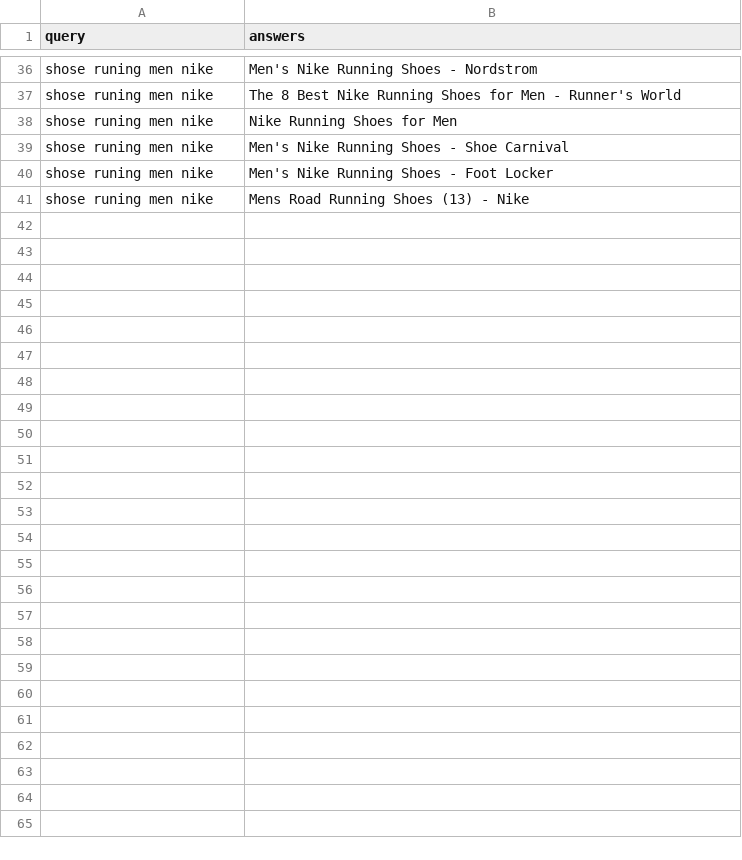
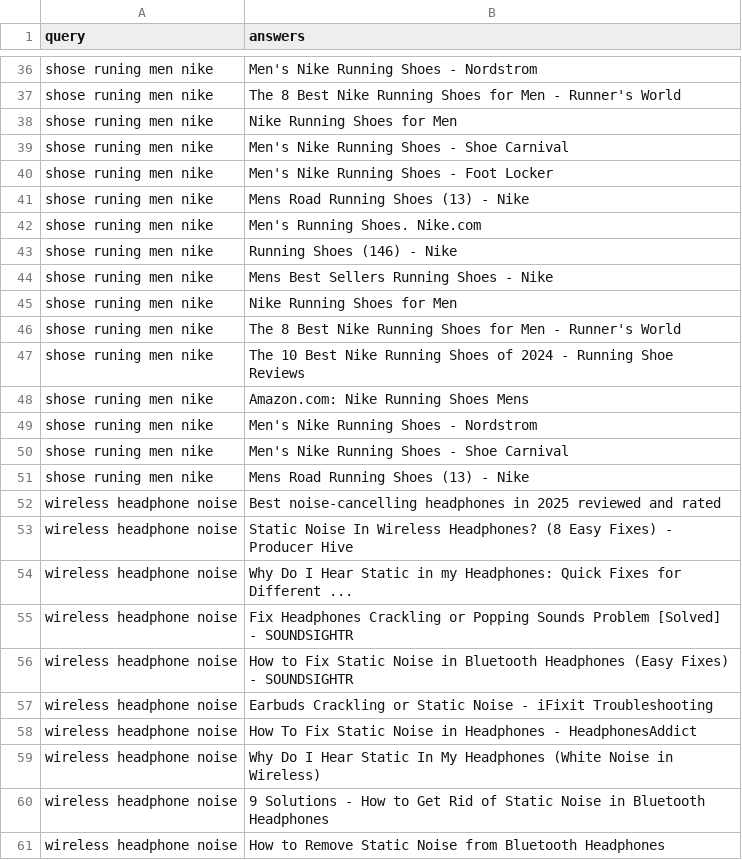
Before and after one commit to mahabubr/poridhi-intent-search-architecture, a CSV file: dataset/web_search_tune.csv, drawn as a sheet; only a part is shown, gaps mark what is left out; the diff names each change by its address in the sheet, - before the commit and + after, or states it on an @@ line.

```diff
--- a/dataset/web_search_tune.csv
+++ b/dataset/web_search_tune.csv
+row 42: shose runing men nike | Men's Running Shoes. Nike.com
+row 43: shose runing men nike | Running Shoes (146) - Nike
+row 44: shose runing men nike | Mens Best Sellers Running Shoes - Nike
+row 45: shose runing men nike | Nike Running Shoes for Men
+row 46: shose runing men nike | The 8 Best Nike Running Shoes for Men - Runner's World
+row 47: shose runing men nike | The 10 Best Nike Running Shoes of 2024 - Running Shoe Reviews
+row 48: shose runing men nike | Amazon.com: Nike Running Shoes Mens
+row 49: shose runing men nike | Men's Nike Running Shoes - Nordstrom
+row 50: shose runing men nike | Men's Nike Running Shoes - Shoe Carnival
+row 51: shose runing men nike | Mens Road Running Shoes (13) - Nike
+row 52: wireless headphone noise | Best noise-cancelling headphones in 2025 reviewed and rated
+row 53: wireless headphone noise | Static Noise In Wireless Headphones? (8 Easy Fixes) - Producer Hive
+row 54: wireless headphone noise | Why Do I Hear Static in my Headphones: Quick Fixes for Different ...
+row 55: wireless headphone noise | Fix Headphones Crackling or Popping Sounds Problem [Solved] - SOUNDSIGHTR
+row 56: wireless headphone noise | How to Fix Static Noise in Bluetooth Headphones (Easy Fixes) - SOUNDSIGHTR
+row 57: wireless headphone noise | Earbuds Crackling or Static Noise - iFixit Troubleshooting
+row 58: wireless headphone noise | How To Fix Static Noise in Headphones - HeadphonesAddict
+row 59: wireless headphone noise | Why Do I Hear Static In My Headphones (White Noise in Wireless)
+row 60: wireless headphone noise | 9 Solutions - How to Get Rid of Static Noise in Bluetooth Headphones
+row 61: wireless headphone noise | How to Remove Static Noise from Bluetooth Headphones
```
Also changed, not shown: 2 other files.
